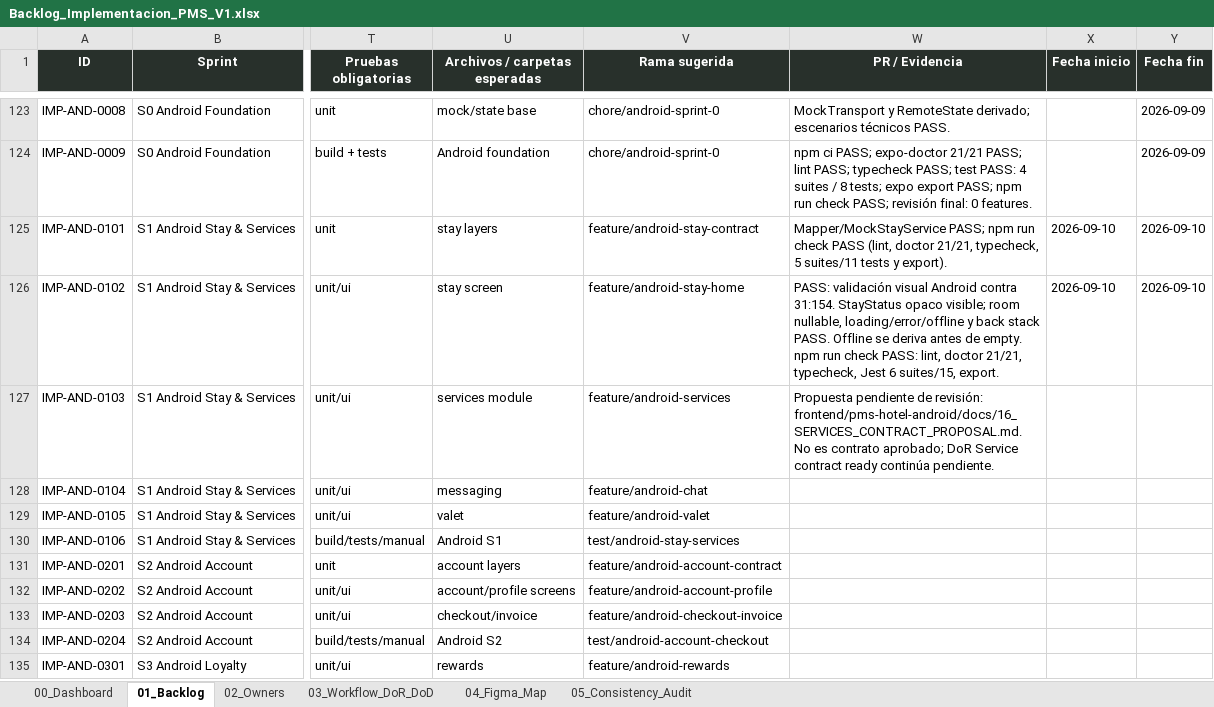
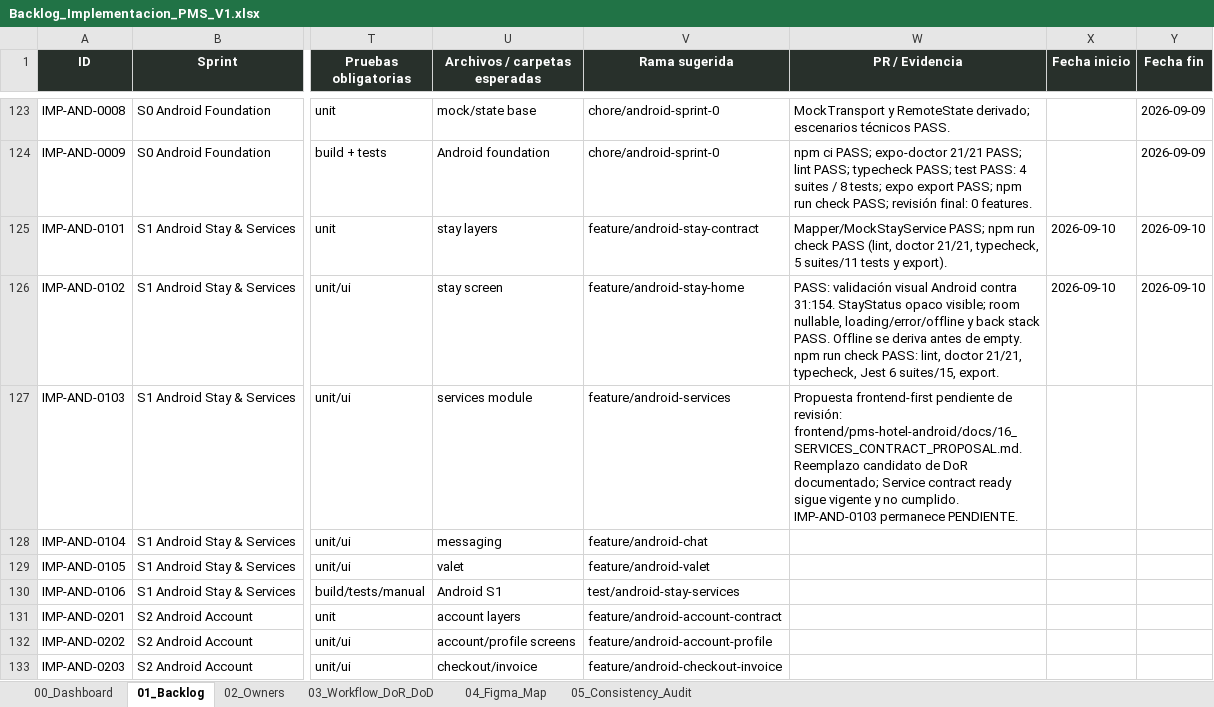
Before and after one commit to Al0219/pms-hotel-boutique, an Excel workbook: docs/Backlog_Implementacion_PMS_V1.xlsx, sheet 01_Backlog, drawn as a sheet; only a part is shown, gaps mark what is left out; the shorter side is filled out with more unchanged rows; values as stored, in another font and other column widths than the file's, no borders; conditional formats and table styles not drawn; the diff names each change by its address in the sheet, - before the commit and + after, or states it on an @@ line.

Commit message:
docs(android): propose frontend-first services contract

```diff
--- a/docs/Backlog_Implementacion_PMS_V1.xlsx (sheet 01_Backlog)
+++ b/docs/Backlog_Implementacion_PMS_V1.xlsx (sheet 01_Backlog)
-W127 (PR / Evidencia): Propuesta pendiente de revisión: frontend/pms-hotel-android/docs/16_SERVICES_CONTRACT_PROPOSAL.md. No es contrato aprobado; DoR Service contract ready continúa pendiente.
+W127 (PR / Evidencia): Propuesta frontend-first pendiente de revisión: frontend/pms-hotel-android/docs/16_SERVICES_CONTRACT_PROPOSAL.md. Reemplazo candidato de DoR documentado; Service contract ready sigue vigente y no cumplido. IMP-AND-0103 permanece PENDIENTE.
```
Also changed, not shown: charts or pictures, 2 other files.
